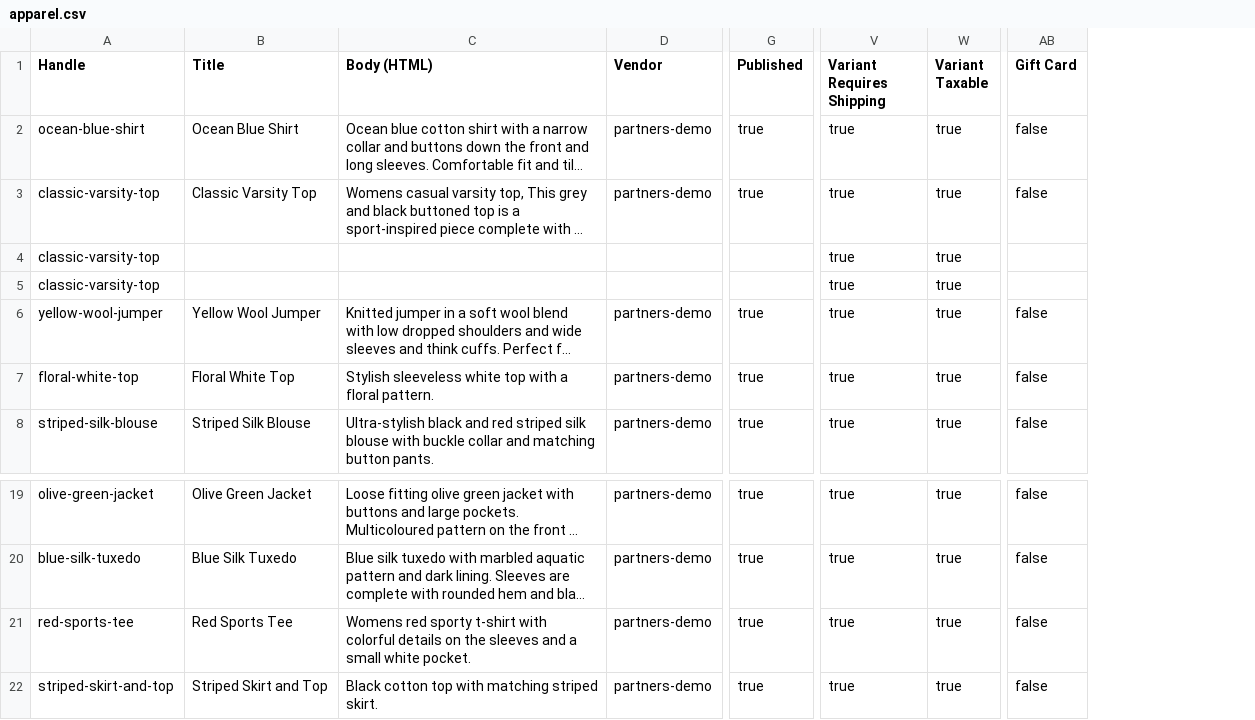
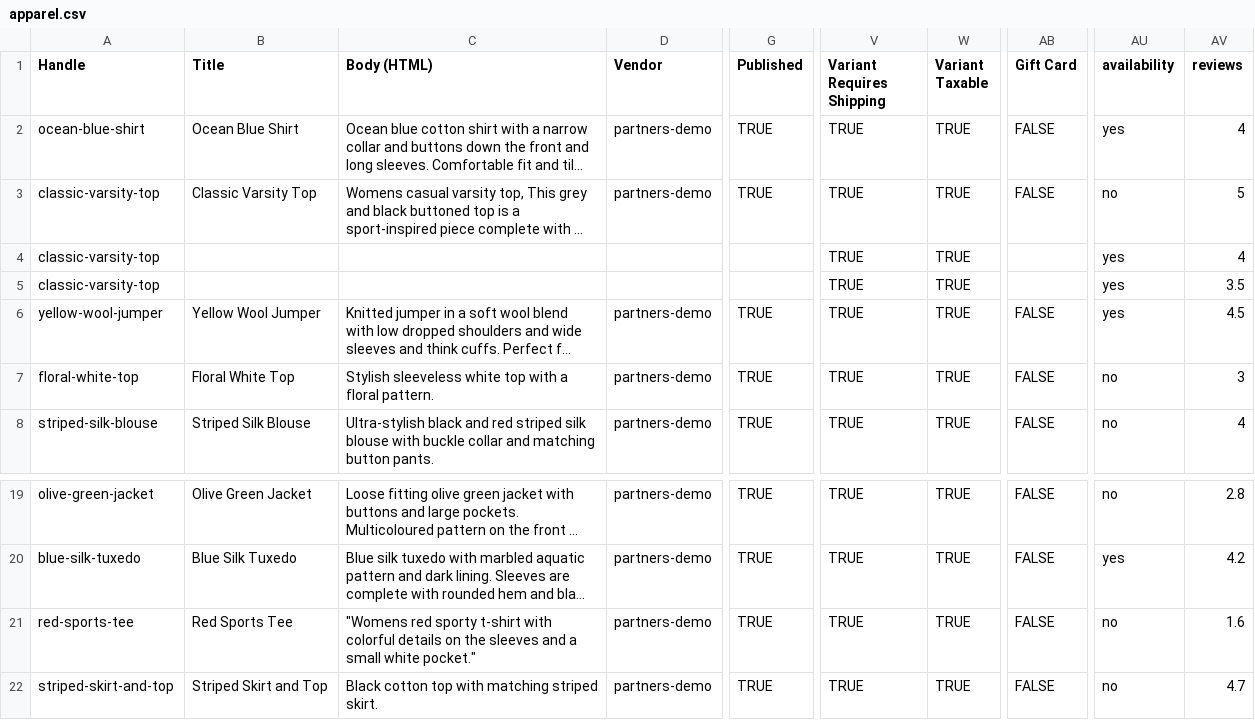
Before and after one commit to NastyBoy94/1800_DTC12, a CSV file: data/apparel.csv, drawn as a sheet; only a part is shown, gaps mark what is left out; long unchanged cells end in …; removed rows and columns are numbered as before the commit, all else as after; the diff names each change by its address in the sheet, - before the commit and + after, or states it on an @@ line.

Commit message:
updated apparel.csv with availability and review

```diff
--- a/data/apparel.csv
+++ b/data/apparel.csv
-column G (Published), rows 2-8: true | true |  |  | true | true | true; rows 19-22: all true
+column G (Published), rows 2-8: TRUE | TRUE |  |  | TRUE | TRUE | TRUE; rows 19-22: all TRUE
-column V (Variant Requires Shipping), rows 2-8: all true; rows 19-22: all true
-column W (Variant Taxable), rows 2-8: all true; rows 19-22: all true
+column V (Variant Requires Shipping), rows 2-8: all TRUE; rows 19-22: all TRUE
+column W (Variant Taxable), rows 2-8: all TRUE; rows 19-22: all TRUE
-column AB (Gift Card), rows 2-8: false | false |  |  | false | false | false; rows 19-22: all false
+column AB (Gift Card), rows 2-8: FALSE | FALSE |  |  | FALSE | FALSE | FALSE; rows 19-22: all FALSE
+column AU (availability), rows 2-8: yes | no | yes | yes | yes | no | no; rows 19-22: no | yes | no | no
+column AV (reviews), rows 2-8: 4 | 5 | 4 | 3.5 | 4.5 | 3 | 4; rows 19-22: 2.8 | 4.2 | 1.6 | 4.7
-C21 (Body (HTML)): Womens red sporty t-shirt with colorful details on the sleeves and a small white pocket.
+C21 (Body (HTML)): "Womens red sporty t-shirt with colorful details on the sleeves and a small white pocket."
```
